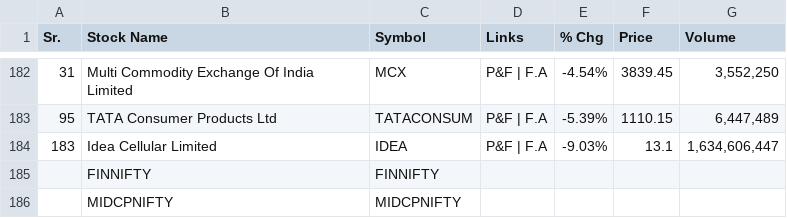
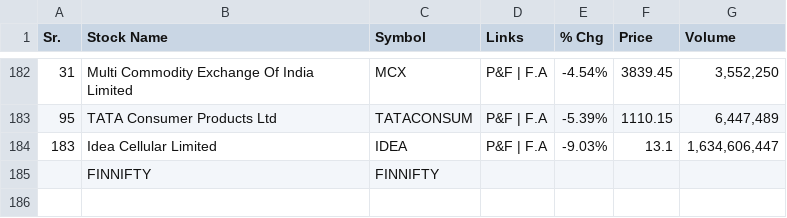
Before and after one commit to PragatiAgrawal04/Stock-Futures, a CSV file: FNO Stocks - All FO Stocks List, Technical Analysis Scanner.csv, drawn as a sheet; only a part is shown, gaps mark what is left out; the diff names each change by its address in the sheet, - before the commit and + after, or states it on an @@ line.

Commit message:
Update FNO Stocks - All FO Stocks List, Technical Analysis Scanner.csv

```diff
--- a/FNO Stocks - All FO Stocks List, Technical Analysis Scanner.csv
+++ b/FNO Stocks - All FO Stocks List, Technical Analysis Scanner.csv
-row 186:  | MIDCPNIFTY | MIDCPNIFTY
```
